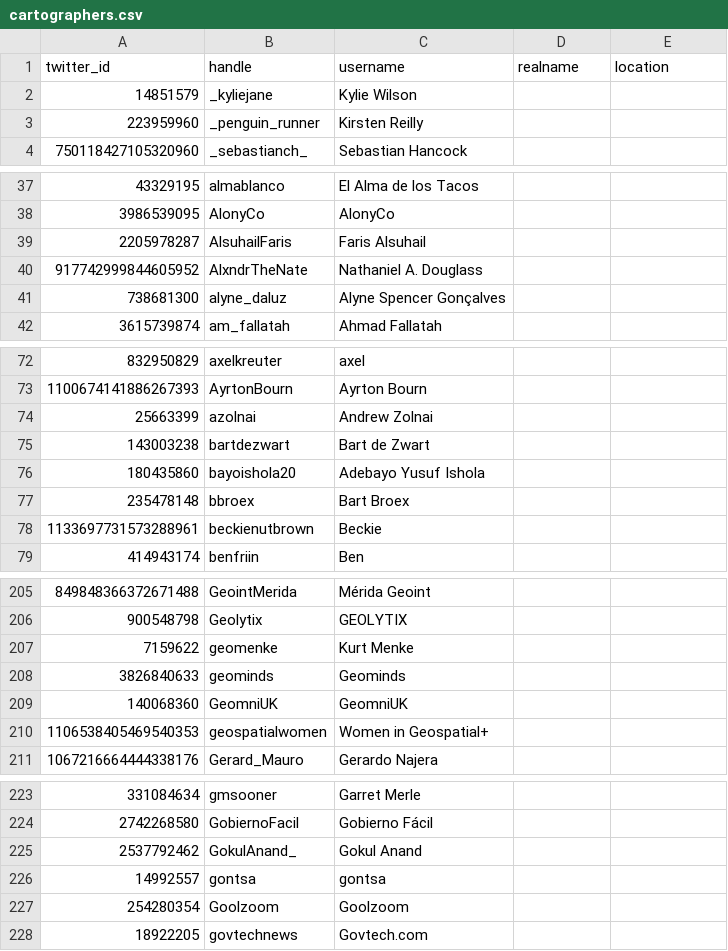
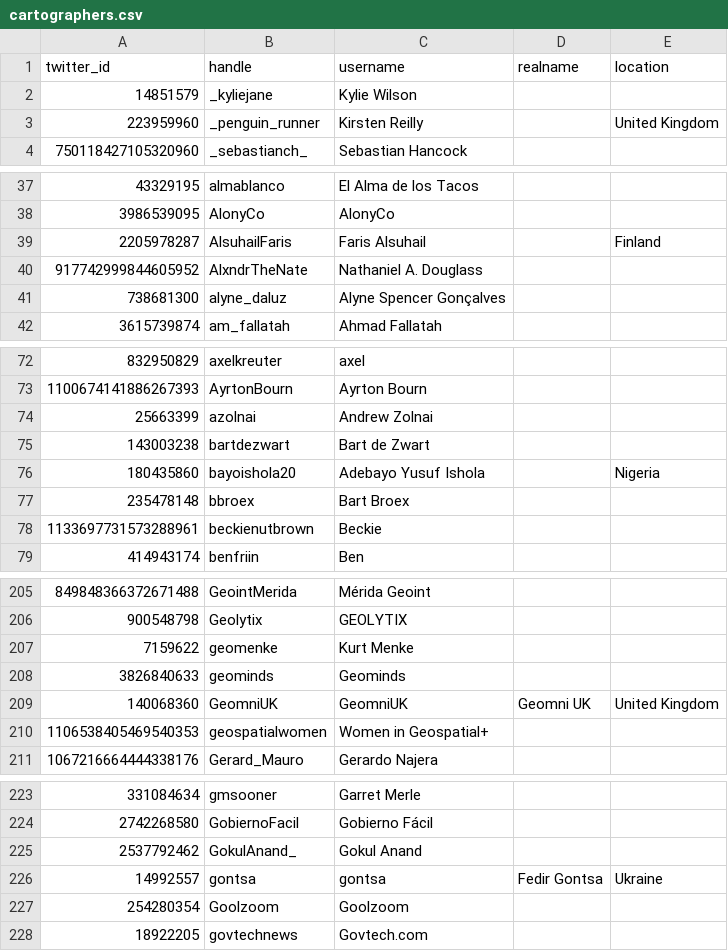
Before and after one commit to dakvid/30DayMapChallenge, a CSV file: data/cartographers.csv, drawn as a sheet; only a part is shown, gaps mark what is left out; the diff covers the shown part only.

```diff
--- a/data/cartographers.csv
+++ b/data/cartographers.csv
@@ -2,3 +2,3 @@ twitter_id,handle,username,realname,location
 14851579,_kyliejane,Kylie Wilson,,
-223959960,_penguin_runner,Kirsten Reilly,,
+223959960,_penguin_runner,Kirsten Reilly,,United Kingdom
 750118427105320960,_sebastianch_,Sebastian Hancock,,
@@ -38,3 +38,3 @@ twitter_id,handle,username,realname,location
 3986539095,AlonyCo,AlonyCo,,
-2205978287,AlsuhailFaris,Faris Alsuhail,,
+2205978287,AlsuhailFaris,Faris Alsuhail,,Finland
 917742999844605952,AlxndrTheNate,Nathaniel A. Douglass,,
@@ -75,3 +75,3 @@ twitter_id,handle,username,realname,location
 143003238,bartdezwart,Bart de Zwart,,
-180435860,bayoishola20,Adebayo Yusuf Ishola,,
+180435860,bayoishola20,Adebayo Yusuf Ishola,,Nigeria
 235478148,bbroex,Bart Broex,,
@@ -208,3 +208,3 @@ twitter_id,handle,username,realname,location
 3826840633,geominds,Geominds,,
-140068360,GeomniUK,GeomniUK,,
+140068360,GeomniUK,GeomniUK,Geomni UK,United Kingdom
 1106538405469540353,geospatialwomen,Women in Geospatial+,,
@@ -225,3 +225,3 @@ twitter_id,handle,username,realname,location
 2537792462,GokulAnand_,Gokul Anand,,
-14992557,gontsa,gontsa,,
+14992557,gontsa,gontsa,Fedir Gontsa,Ukraine
 254280354,Goolzoom,Goolzoom,,
```
Also changed, not shown: 24 edited cells elsewhere in this file, 8 other files.
